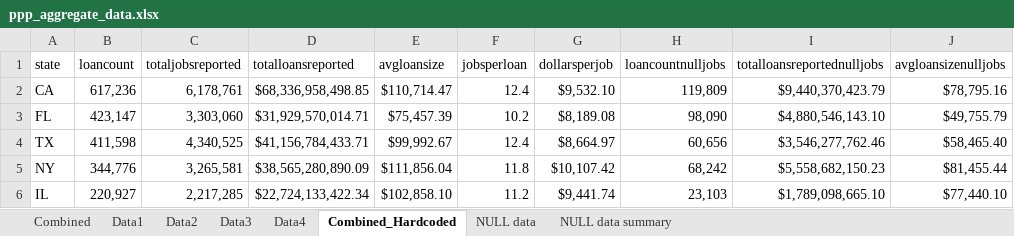
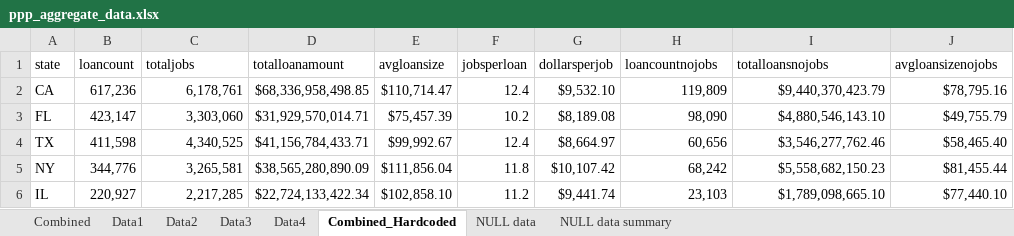
Before and after one commit to rishanrm/ppp-database, an Excel workbook: app/static/data/ppp_aggregate_data.xlsx, sheet Combined_Hardcoded, drawn as a sheet; only a part is shown; values as stored, in another font and other column widths than the file's, no borders; the diff names each change by its address in the sheet, - before the commit and + after, or states it on an @@ line.

Commit message:
Add ppp aggregates csv

```diff
--- a/app/static/data/ppp_aggregate_data.xlsx (sheet Combined_Hardcoded)
+++ b/app/static/data/ppp_aggregate_data.xlsx (sheet Combined_Hardcoded)
-C1: totaljobsreported
+C1: totaljobs
-D1: totalloansreported
+D1: totalloanamount
-H1: loancountnulljobs
+H1: loancountnojobs
-I1: totalloansreportednulljobs
+I1: totalloansnojobs
-J1: avgloansizenulljobs
+J1: avgloansizenojobs
```
Also changed, not shown: 1 other file.
